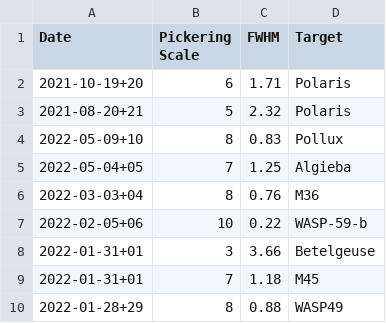
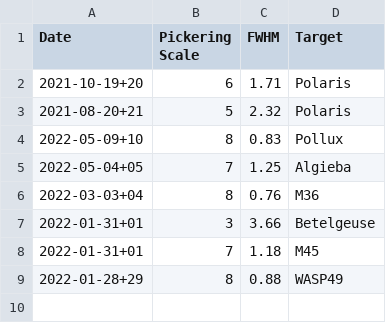
Before and after one commit to Vaserium/Seeing_Calculator, a CSV file: sample.csv, drawn as a sheet.

```diff
--- a/sample.csv
+++ b/sample.csv
@@ -6,3 +6,2 @@ Date,Pickering Scale,FWHM,Target
 2022-03-03+04,8,0.76,M36
-2022-02-05+06,10,0.22,WASP-59-b
 2022-01-31+01,3,3.66,Betelgeuse
```
Also changed, not shown: 1 other file.
